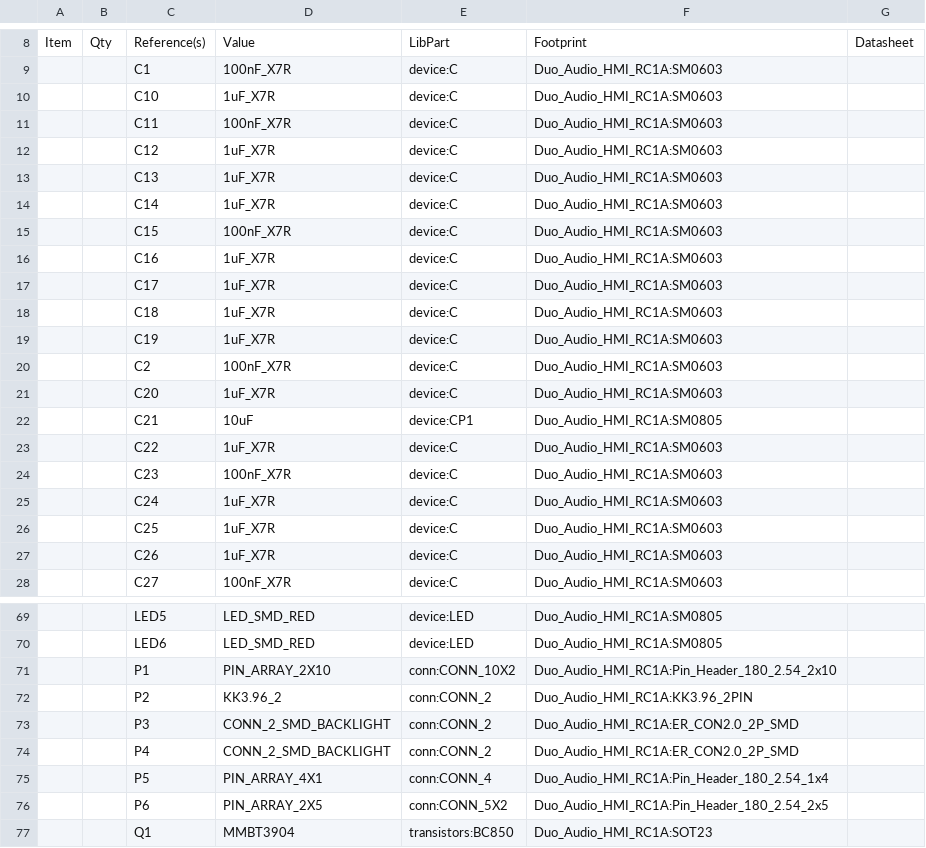
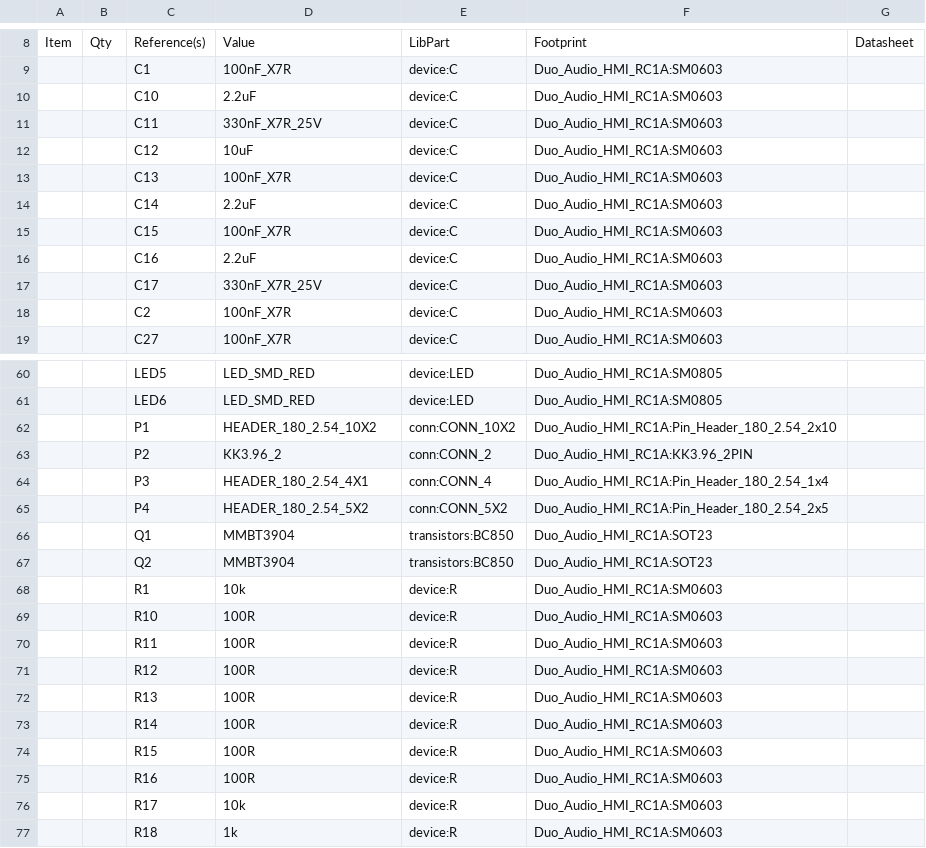
Before and after one commit to mod-audio/mod-hw-duoX, a CSV file: Duo_RC1A/Docs/Duo_TopBoard_RC1A.csv, drawn as a sheet; only a part is shown, gaps mark what is left out; the shorter side is filled out with more unchanged rows; removed rows and columns are numbered as before the commit, all else as after; the diff covers the shown part only; the diff names each change by its address in the sheet, - before the commit and + after, or states it on an @@ line.

```diff
--- a/Duo_RC1A/Docs/Duo_TopBoard_RC1A.csv
+++ b/Duo_RC1A/Docs/Duo_TopBoard_RC1A.csv
-D10: 1uF_X7R
+D10: 2.2uF
-D11: 100nF_X7R
+D11: 330nF_X7R_25V
-D12: 1uF_X7R
+D12: 10uF
-D13: 1uF_X7R
+D13: 100nF_X7R
-D14: 1uF_X7R
+D14: 2.2uF
-D16: 1uF_X7R
+D16: 2.2uF
-D17: 1uF_X7R
+D17: 330nF_X7R_25V
-row 18:  |  | C18 | 1uF_X7R | device:C | Duo_Audio_HMI_RC1A:SM0603
-row 19:  |  | C19 | 1uF_X7R | device:C | Duo_Audio_HMI_RC1A:SM0603
-row 21:  |  | C20 | 1uF_X7R | device:C | Duo_Audio_HMI_RC1A:SM0603
-row 22:  |  | C21 | 10uF | device:CP1 | Duo_Audio_HMI_RC1A:SM0805
-row 23:  |  | C22 | 1uF_X7R | device:C | Duo_Audio_HMI_RC1A:SM0603
-row 24:  |  | C23 | 100nF_X7R | device:C | Duo_Audio_HMI_RC1A:SM0603
-row 25:  |  | C24 | 1uF_X7R | device:C | Duo_Audio_HMI_RC1A:SM0603
-row 26:  |  | C25 | 1uF_X7R | device:C | Duo_Audio_HMI_RC1A:SM0603
-row 27:  |  | C26 | 1uF_X7R | device:C | Duo_Audio_HMI_RC1A:SM0603
-D62: PIN_ARRAY_2X10
+D62: HEADER_180_2.54_10X2
-row 73:  |  | P3 | CONN_2_SMD_BACKLIGHT | conn:CONN_2 | Duo_Audio_HMI_RC1A:ER_CON2.0_2P_SMD
-row 74:  |  | P4 | CONN_2_SMD_BACKLIGHT | conn:CONN_2 | Duo_Audio_HMI_RC1A:ER_CON2.0_2P_SMD
-C64: P5
+C64: P3
-D64: PIN_ARRAY_4X1
+D64: HEADER_180_2.54_4X1
-C65: P6
+C65: P4
-D65: PIN_ARRAY_2X5
+D65: HEADER_180_2.54_5X2
```
Also changed, not shown: 12 added rows, 5 removed rows, 29 edited cells and row numbers in column A elsewhere in this file, Duo_RC1A/Docs/Duo_BottomBoard_RC1A.csv, 24 other files.
